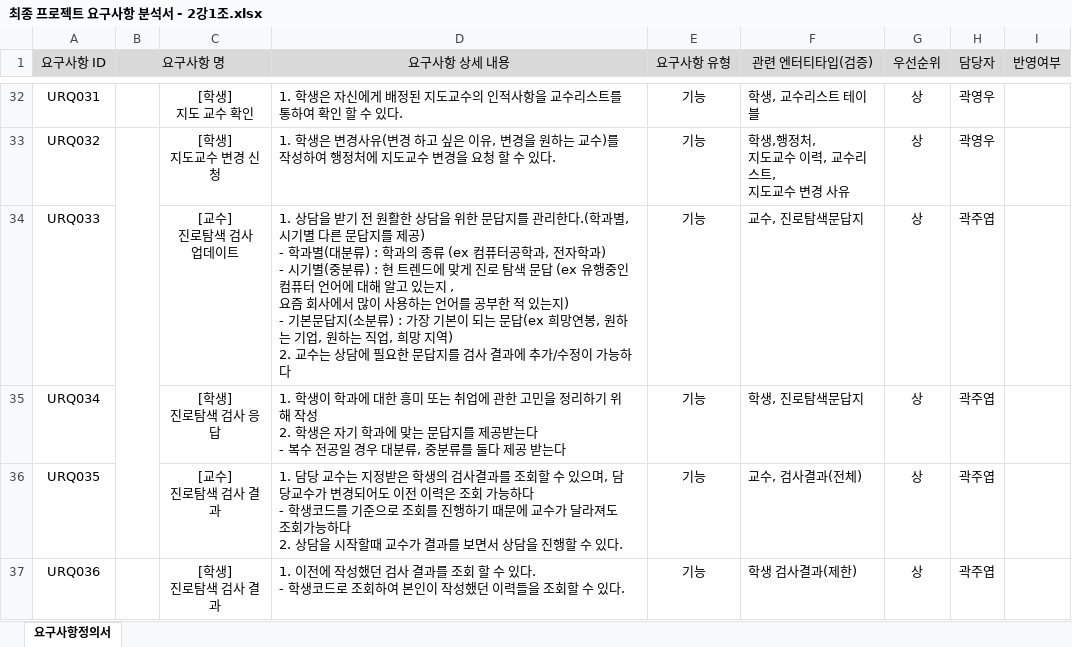
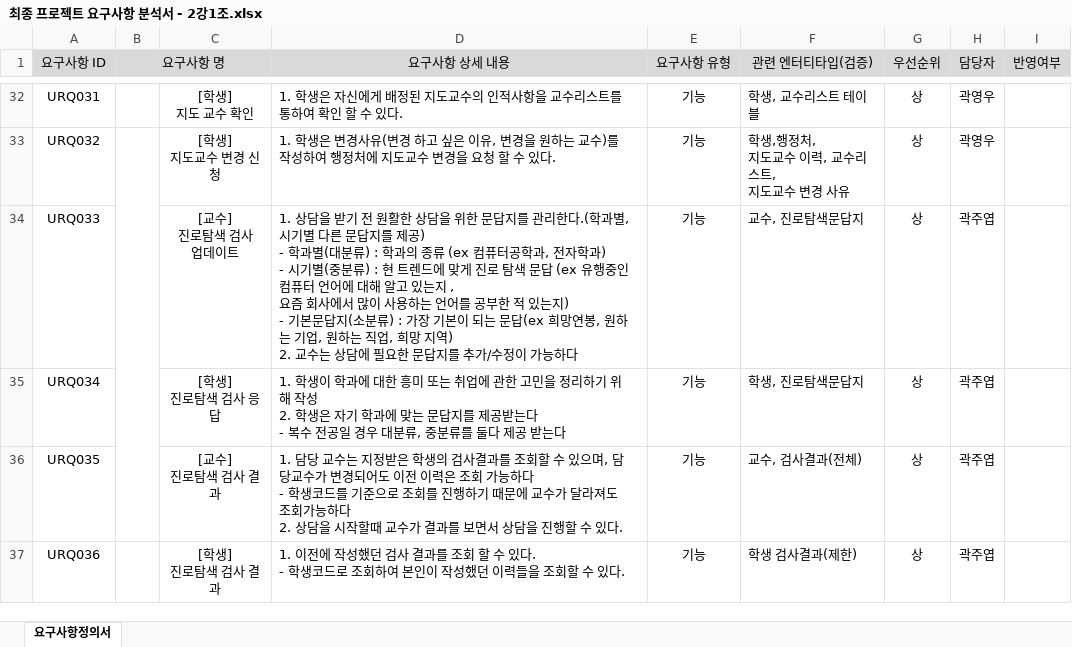
Before and after one commit to weather0/yd_Final01, an Excel workbook: 문서/[제출]3.요구사항분석서/최종 프로젝트 요구사항 분석서 - 2강1조.xlsx, sheet 요구사항정의서, drawn as a sheet; only a part is shown, gaps mark what is left out; values as stored, in another font and other column widths than the file's, no borders; the diff names each change by its address in the sheet, - before the commit and + after, or states it on an @@ line.

```diff
--- a/문서/[제출]3.요구사항분석서/최종 프로젝트 요구사항 분석서 - 2강1조.xlsx (sheet 요구사항정의서)
+++ b/문서/[제출]3.요구사항분석서/최종 프로젝트 요구사항 분석서 - 2강1조.xlsx (sheet 요구사항정의서)
-D34 (요구사항 상세 내용): …답지를 검사 결과에 추가/수…
+D34 (요구사항 상세 내용): …답지를 추가/수…
```
Also changed, not shown: 43 other files.
